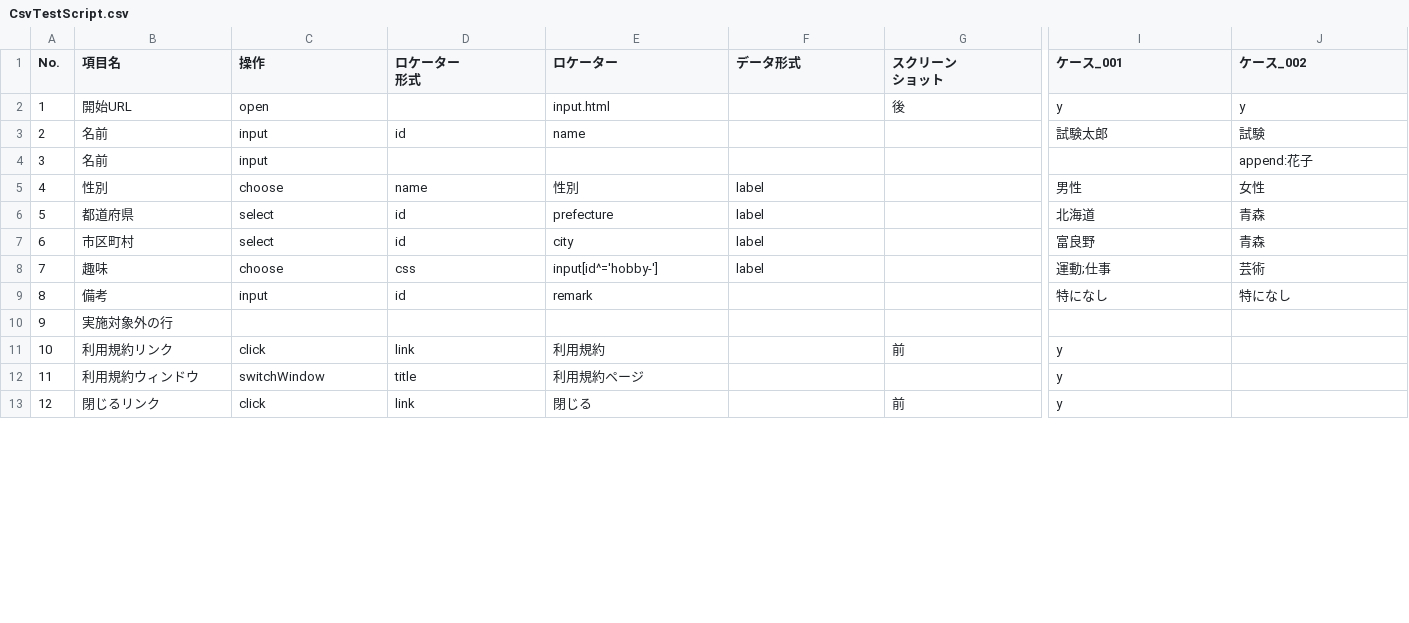
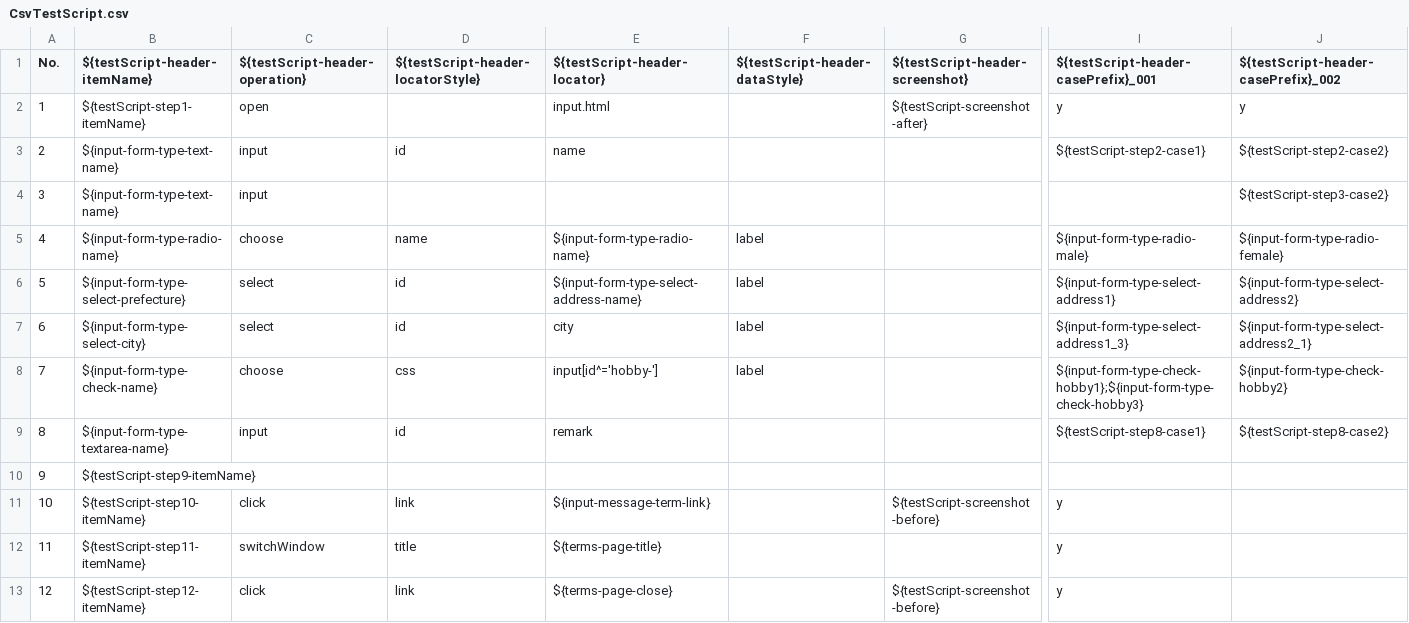
Before and after one commit to sitoolkit/sit-wt-all, a CSV file: sit-wt-runtime/testscript/CsvTestScript.csv, drawn as a sheet; only a part is shown, gaps mark what is left out; ↵ is a line break in a cell; the diff covers the shown part only; the diff names each change by its address in the sheet, - before the commit and + after, or states it on an @@ line.

Commit message:
Change template name

```diff
--- a/sit-wt-runtime/testscript/CsvTestScript.csv
+++ b/sit-wt-runtime/testscript/CsvTestScript.csv
-B1: 項目名
+B1: ${testScript-header-itemName}
-C1: 操作
+C1: ${testScript-header-operation}
-D1: ロケーター ↵ 形式
+D1: ${testScript-header-locatorStyle}
-E1: ロケーター
+E1: ${testScript-header-locator}
-F1: データ形式
+F1: ${testScript-header-dataStyle}
-G1: スクリーン ↵ ショット
+G1: ${testScript-header-screenshot}
-I1: ケース_001
+I1: ${testScript-header-casePrefix}_001
-J1: ケース_002
+J1: ${testScript-header-casePrefix}_002
-B2 (${testScript-header-itemName}): 開始URL
+B2 (${testScript-header-itemName}): ${testScript-step1-itemName}
-G2 (${testScript-header-screenshot}): 後
+G2 (${testScript-header-screenshot}): ${testScript-screenshot-after}
-B3:B4 (${testScript-header-itemName}): 名前
+B3:B4 (${testScript-header-itemName}): ${input-form-type-text-name}
-I3: 試験太郎
+I3: ${testScript-step2-case1}
-J3: 試験
+J3: ${testScript-step2-case2}
-J4: append:花子
+J4: ${testScript-step3-case2}
-B5 (${testScript-header-itemName}): 性別
+B5 (${testScript-header-itemName}): ${input-form-type-radio-name}
-E5 (${testScript-header-locator}): 性別
+E5 (${testScript-header-locator}): ${input-form-type-radio-name}
-I5: 男性
+I5: ${input-form-type-radio-male}
-J5: 女性
+J5: ${input-form-type-radio-female}
-B6 (${testScript-header-itemName}): 都道府県
+B6 (${testScript-header-itemName}): ${input-form-type-select-prefecture}
-E6 (${testScript-header-locator}): prefecture
+E6 (${testScript-header-locator}): ${input-form-type-select-address-name}
-I6: 北海道
+I6: ${input-form-type-select-address1}
-J6: 青森
+J6: ${input-form-type-select-address2}
-B7 (${testScript-header-itemName}): 市区町村
+B7 (${testScript-header-itemName}): ${input-form-type-select-city}
-I7: 富良野
+I7: ${input-form-type-select-address1_3}
-J7: 青森
+J7: ${input-form-type-select-address2_1}
-B8 (${testScript-header-itemName}): 趣味
+B8 (${testScript-header-itemName}): ${input-form-type-check-name}
-I8: 運動;仕事
+I8: ${input-form-type-check-hobby1};${input-form-type-check-hobby3}
-J8: 芸術
+J8: ${input-form-type-check-hobby2}
-B9 (${testScript-header-itemName}): 備考
+B9 (${testScript-header-itemName}): ${input-form-type-textarea-name}
-I9: 特になし
+I9: ${testScript-step8-case1}
-J9: 特になし
+J9: ${testScript-step8-case2}
-B10 (${testScript-header-itemName}): 実施対象外の行
+B10 (${testScript-header-itemName}): ${testScript-step9-itemName}
-B11 (${testScript-header-itemName}): 利用規約リンク
+B11 (${testScript-header-itemName}): ${testScript-step10-itemName}
-E11 (${testScript-header-locator}): 利用規約
+E11 (${testScript-header-locator}): ${input-message-term-link}
-G11 (${testScript-header-screenshot}): 前
+G11 (${testScript-header-screenshot}): ${testScript-screenshot-before}
-B12 (${testScript-header-itemName}): 利用規約ウィンドウ
+B12 (${testScript-header-itemName}): ${testScript-step11-itemName}
-E12 (${testScript-header-locator}): 利用規約ページ
+E12 (${testScript-header-locator}): ${terms-page-title}
-B13 (${testScript-header-itemName}): 閉じるリンク
+B13 (${testScript-header-itemName}): ${testScript-step12-itemName}
-E13 (${testScript-header-locator}): 閉じる
+E13 (${testScript-header-locator}): ${terms-page-close}
-G13 (${testScript-header-screenshot}): 前
+G13 (${testScript-header-screenshot}): ${testScript-screenshot-before}
```
Also changed, not shown: 12 edited cells elsewhere in this file, 6 other files.
